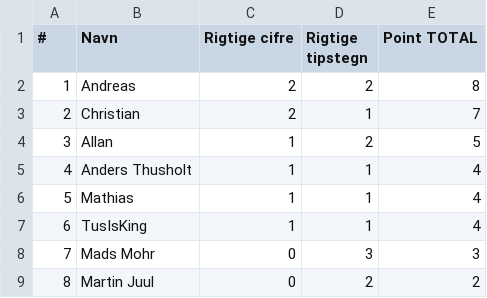
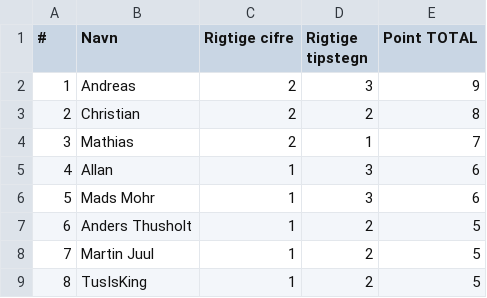
Before and after one commit to hrmohr/groupstage, a CSV file: docs/resources/vm2026/vm2026-stillingen.csv, drawn as a sheet.

```diff
--- a/docs/resources/vm2026/vm2026-stillingen.csv
+++ b/docs/resources/vm2026/vm2026-stillingen.csv
@@ -1,9 +1,9 @@
 "#","Navn","Rigtige cifre","Rigtige tipstegn","Point TOTAL"
-1,"Andreas",2,2,8
-2,"Christian",2,1,7
-3,"Allan",1,2,5
-4,"Anders Thusholt",1,1,4
-5,"Mathias",1,1,4
-6,"TusIsKing",1,1,4
-7,"Mads Mohr",0,3,3
-8,"Martin Juul",0,2,2
+1,"Andreas",2,3,9
+2,"Christian",2,2,8
+3,"Mathias",2,1,7
+4,"Allan",1,3,6
+5,"Mads Mohr",1,3,6
+6,"Anders Thusholt",1,2,5
+7,"Martin Juul",1,2,5
+8,"TusIsKing",1,2,5
```
Also changed, not shown: 2 other files.
